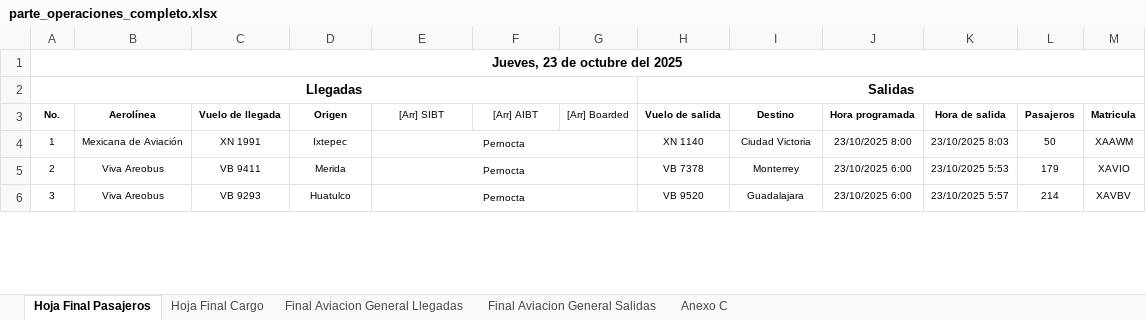
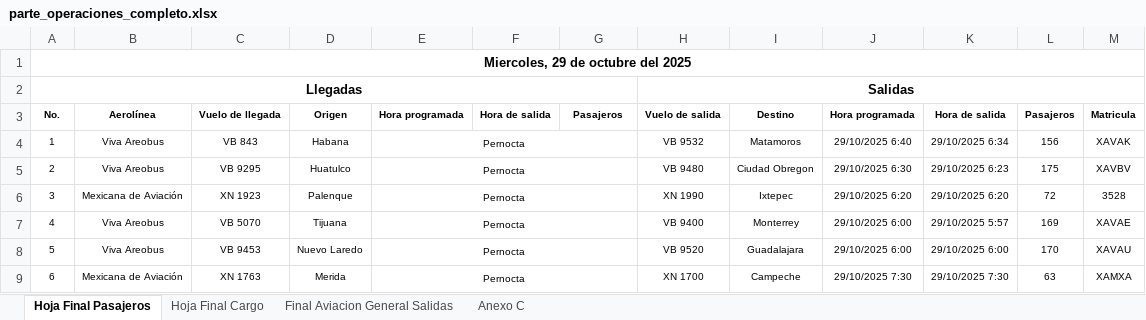
Before and after one commit to isaacazhael161f-creator/AIFA-OPERACIONES, an Excel workbook: excel/parte_operaciones_completo.xlsx, sheet Hoja Final Pasajeros, drawn as a sheet; only a part is shown; values as stored, in another font and other column widths than the file's, no borders; addresses are those after the commit; the diff covers the shown part only; the diff names each change by its address in the sheet, - before the commit and + after, or states it on an @@ line.

```diff
--- a/excel/parte_operaciones_completo.xlsx (sheet Hoja Final Pasajeros)
+++ b/excel/parte_operaciones_completo.xlsx (sheet Hoja Final Pasajeros)
@@ sheet tab hidden: Final Aviacion General Llegadas @@
@@ column A renumbered between rows 1 and 24 @@
-E3: [Arr] SIBT
+E3: Hora programada
-E3:G3 bold: off
+E3:G3 bold: on
-F3: [Arr] AIBT
+F3: Hora de salida
-G3: [Arr] Boarded
+G3: Pasajeros
+row 4: 1 | Viva Areobus | VB 843 | Habana | Pernocta |  |  | VB 9532 | Matamoros | 29/10/2025 6:40 | 29/10/2025 6:34 | 156 | XAVAK
+row 5: 2 | Viva Areobus | VB 9295 | Huatulco | Pernocta |  |  | VB 9480 | Ciudad Obregon | 29/10/2025 6:30 | 29/10/2025 6:23 | 175 | XAVBV
-C6: XN 1991
+C6: XN 1923
-D6: Ixtepec
+D6: Palenque
-H6: XN 1140
+H6: XN 1990
-I6: Ciudad Victoria
+I6: Ixtepec
-J6: 23/10/2025 8:00
+J6: 29/10/2025 6:20
-K6: 23/10/2025 8:03
+K6: 29/10/2025 6:20
-L6: 50
+L6: 72
-M6: XAAWM
+M6: 3528
-C7: VB 9411
+C7: VB 5070
-D7: Merida
+D7: Tijuana
-H7: VB 7378
+H7: VB 9400
-J7:J8: 23/10/2025 6:00
+J7:J8: 29/10/2025 6:00
-K7: 23/10/2025 5:53
+K7: 29/10/2025 5:57
-L7: 179
+L7: 169
-M7: XAVIO
+M7: XAVAE
-C8: VB 9293
+C8: VB 9453
-D8: Huatulco
+D8: Nuevo Laredo
-K8: 23/10/2025 5:57
+K8: 29/10/2025 6:00
-L8: 214
+L8: 170
-M8: XAVBV
+M8: XAVAU
+row 9: 6 | Mexicana de Aviación | XN 1763 | Merida | Pernocta |  |  | XN 1700 | Campeche | 29/10/2025 7:30 | 29/10/2025 7:30 | 63 | XAMXA
```
Also changed, not shown: other rows of this sheet, sheet Hoja Final Cargo, sheet Final Aviacion General Salidas, sheet Anexo C, formulas that keep their value, 17 other files.
